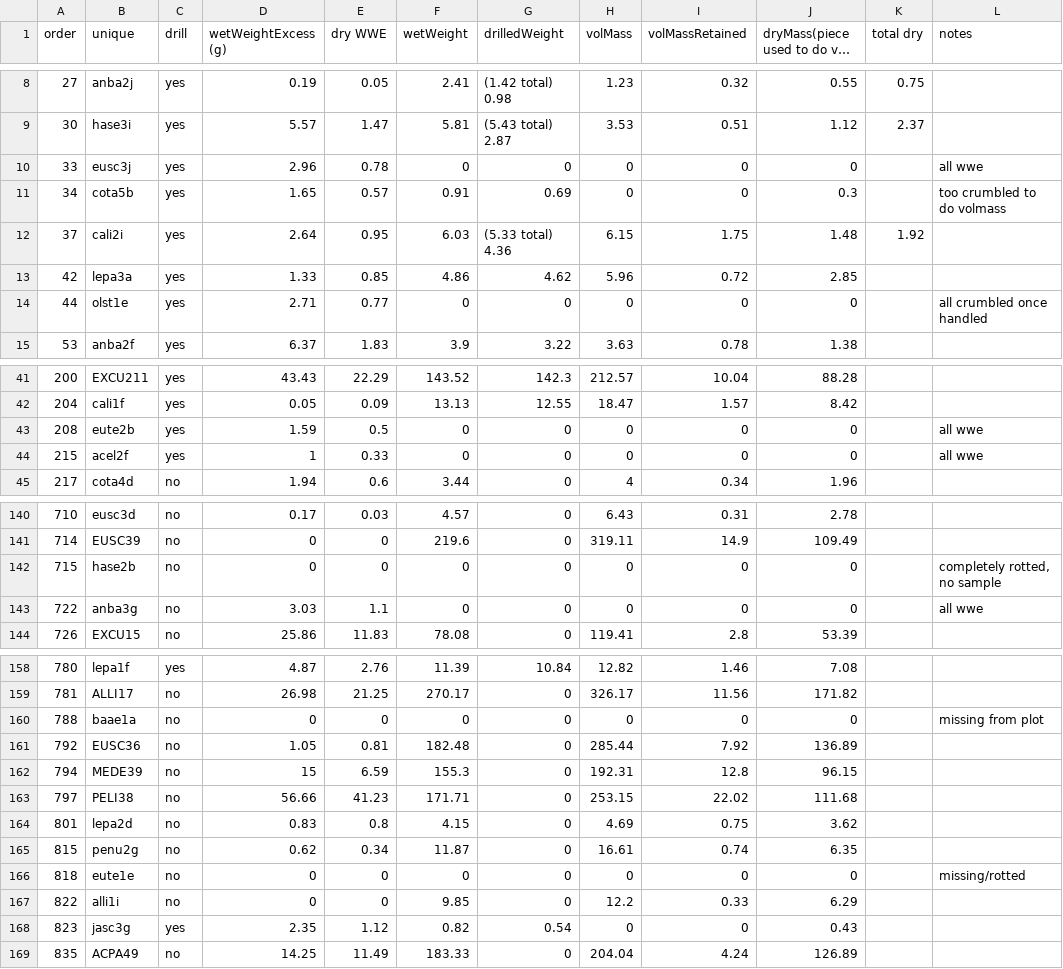
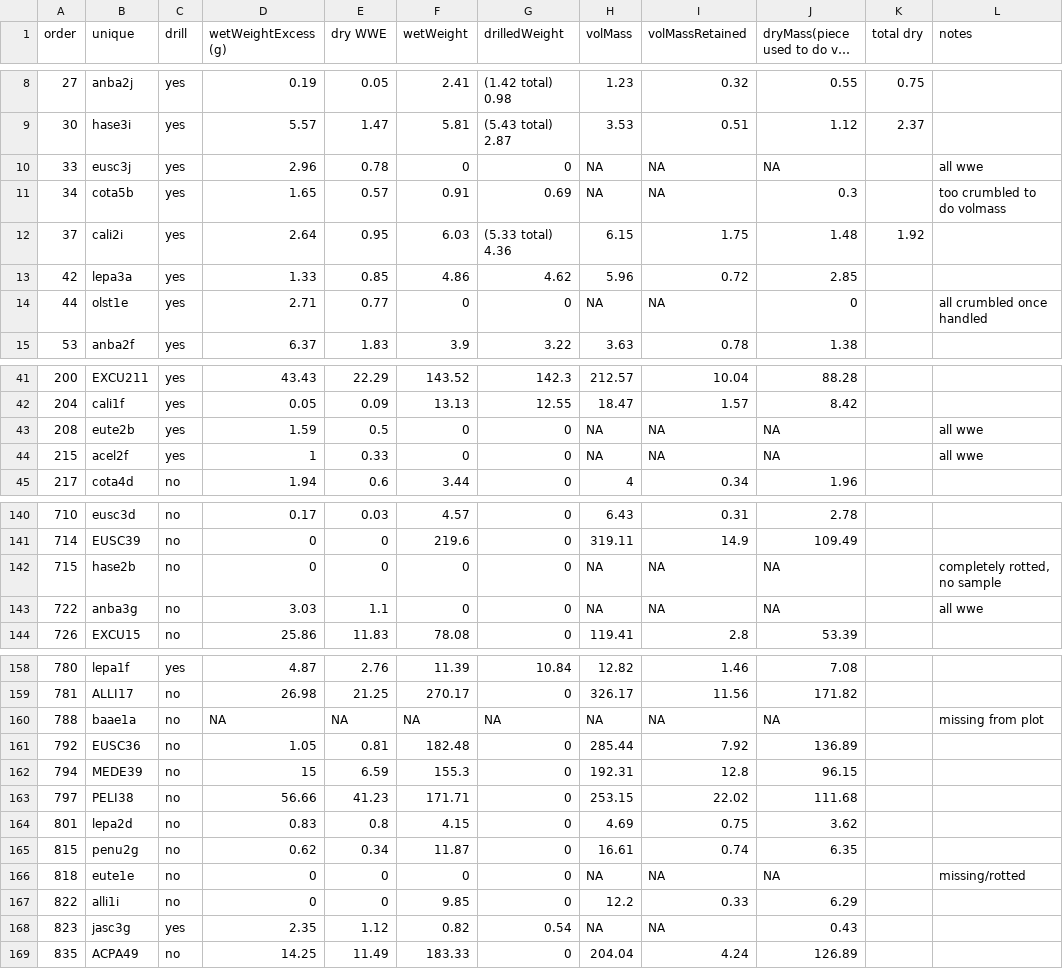
Before and after one commit to Zanne-Lab/communityVchemistry, a CSV file: data/samp4data_201608_quantitative.csv, drawn as a sheet; only a part is shown, gaps mark what is left out; long unchanged cells end in …; the diff covers the shown part only; the diff names each change by its address in the sheet, - before the commit and + after, or states it on an @@ line.

```diff
--- a/data/samp4data_201608_quantitative.csv
+++ b/data/samp4data_201608_quantitative.csv
-H10:H11 (volMass): 0
+H10:H11 (volMass): NA
-I10:I11 (volMassRetained): 0
+I10:I11 (volMassRetained): NA
-J10: 0
+J10: NA
-H14 (volMass): 0
+H14 (volMass): NA
-I14 (volMassRetained): 0
+I14 (volMassRetained): NA
-H43:H44 (volMass): 0
+H43:H44 (volMass): NA
-I43:I44 (volMassRetained): 0
+I43:I44 (volMassRetained): NA
-J43:J44: 0
+J43:J44: NA
-H142:H143 (volMass): 0
+H142:H143 (volMass): NA
-I142:I143 (volMassRetained): 0
+I142:I143 (volMassRetained): NA
-J142:J143: 0
+J142:J143: NA
-D160 (wetWeightExcess (g)): 0
+D160 (wetWeightExcess (g)): NA
-E160 (dry WWE): 0
+E160 (dry WWE): NA
-F160 (wetWeight): 0
+F160 (wetWeight): NA
-G160 (drilledWeight): 0
+G160 (drilledWeight): NA
-H160 (volMass): 0
+H160 (volMass): NA
-I160 (volMassRetained): 0
+I160 (volMassRetained): NA
-J160: 0
+J160: NA
-H166 (volMass): 0
+H166 (volMass): NA
-I166 (volMassRetained): 0
+I166 (volMassRetained): NA
-J166: 0
+J166: NA
-H168 (volMass): 0
+H168 (volMass): NA
-I168 (volMassRetained): 0
+I168 (volMassRetained): NA
```
Also changed, not shown: 43 edited cells elsewhere in this file, 1 other file.
